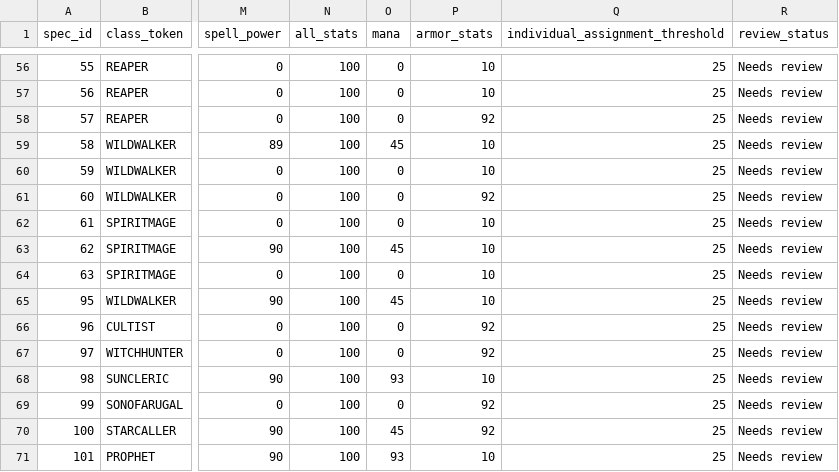
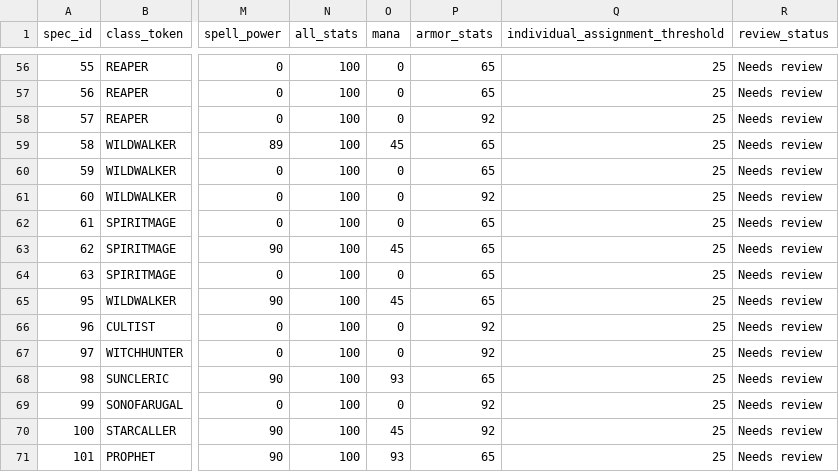
Before and after one commit to Nalhan/Bestow, a CSV file: docs/spec_buff_priorities_baseline.csv, drawn as a sheet; only a part is shown, gaps mark what is left out; the diff covers the shown part only; the diff names each change by its address in the sheet, - before the commit and + after, or states it on an @@ line.

Commit message:
Model Stats and Armor as a composite buff

```diff
--- a/docs/spec_buff_priorities_baseline.csv
+++ b/docs/spec_buff_priorities_baseline.csv
-P56:P57 (armor_stats): 10
+P56:P57 (armor_stats): 65
-P59:P60 (armor_stats): 10
+P59:P60 (armor_stats): 65
-P62:P65 (armor_stats): 10
+P62:P65 (armor_stats): 65
-P68 (armor_stats): 10
+P68 (armor_stats): 65
-P71 (armor_stats): 10
+P71 (armor_stats): 65
```
Also changed, not shown: 48 edited cells elsewhere in this file, 5 other files.
